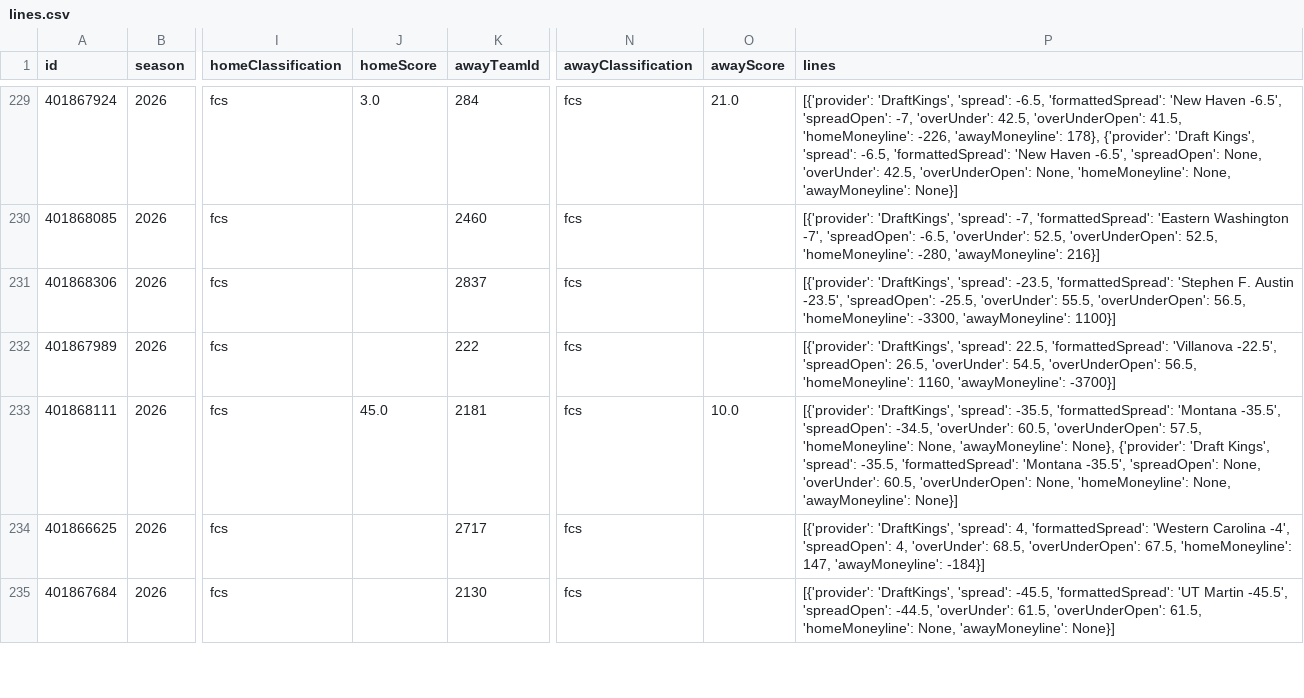
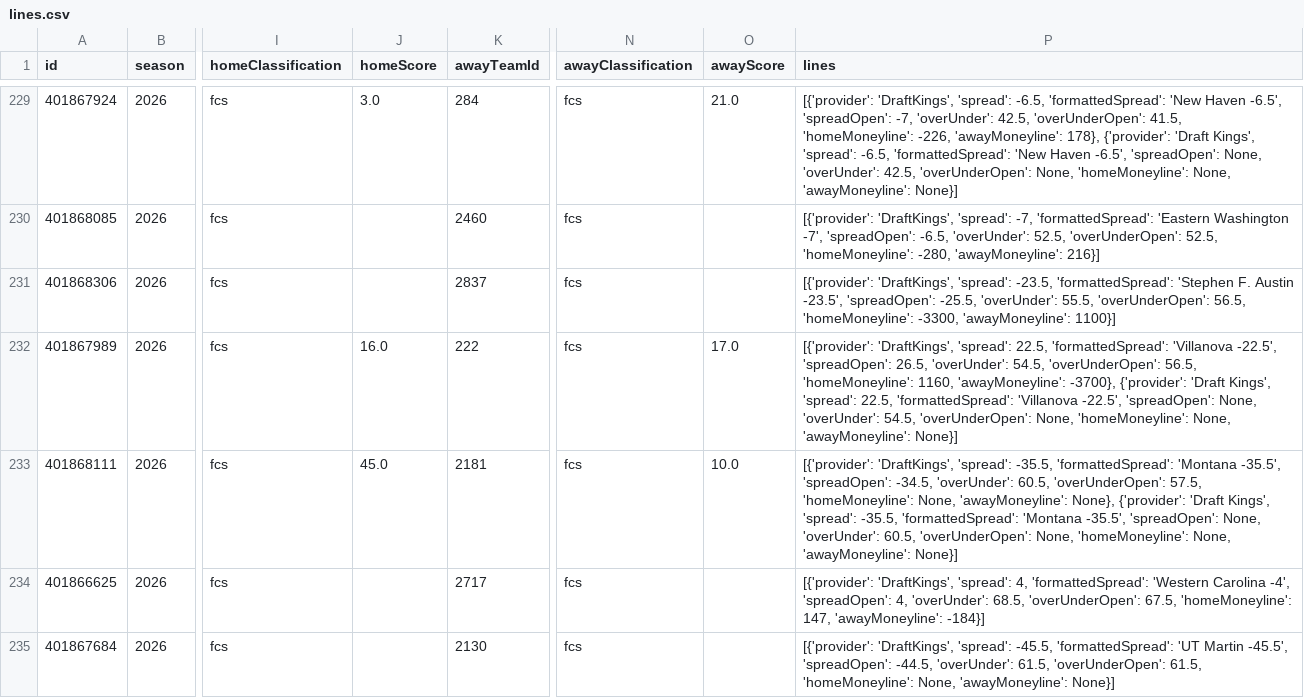
Before and after one commit to fourty2se7en/cfb-card, a CSV file: scripts/data/lines.csv, drawn as a sheet; only a part is shown, gaps mark what is left out; the diff covers the shown part only; the diff names each change by its address in the sheet, - before the commit and + after, or states it on an @@ line.

```diff
--- a/scripts/data/lines.csv
+++ b/scripts/data/lines.csv
-J232 (homeScore): (empty)
+J232 (homeScore): 16.0
-O232 (awayScore): (empty)
+O232 (awayScore): 17.0
-P232 (lines): …1160, 'awayMoneyline': -3700}]
+P232 (lines): …1160, 'awayMoneyline': -3700}, {'provider': 'Draft Kings', 'spread': 22.5, 'formattedSpread': 'Villanova -22.5', 'spreadOpen': None, 'overUnder': 54.5, 'overUnderOpen': None, 'homeMoneyline': None, 'awayMoneyline': None}]
```
Also changed, not shown: 4 moved rows and 21 edited cells elsewhere in this file, docs/ledger.csv, docs/picks.csv, 8 other files.
